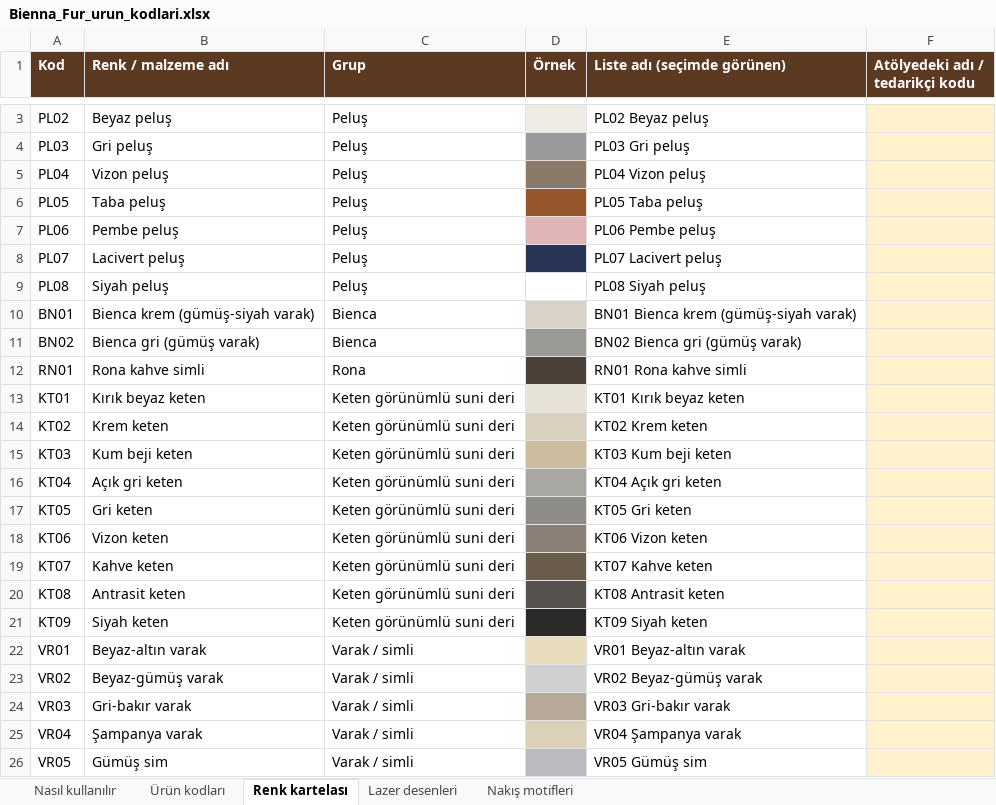
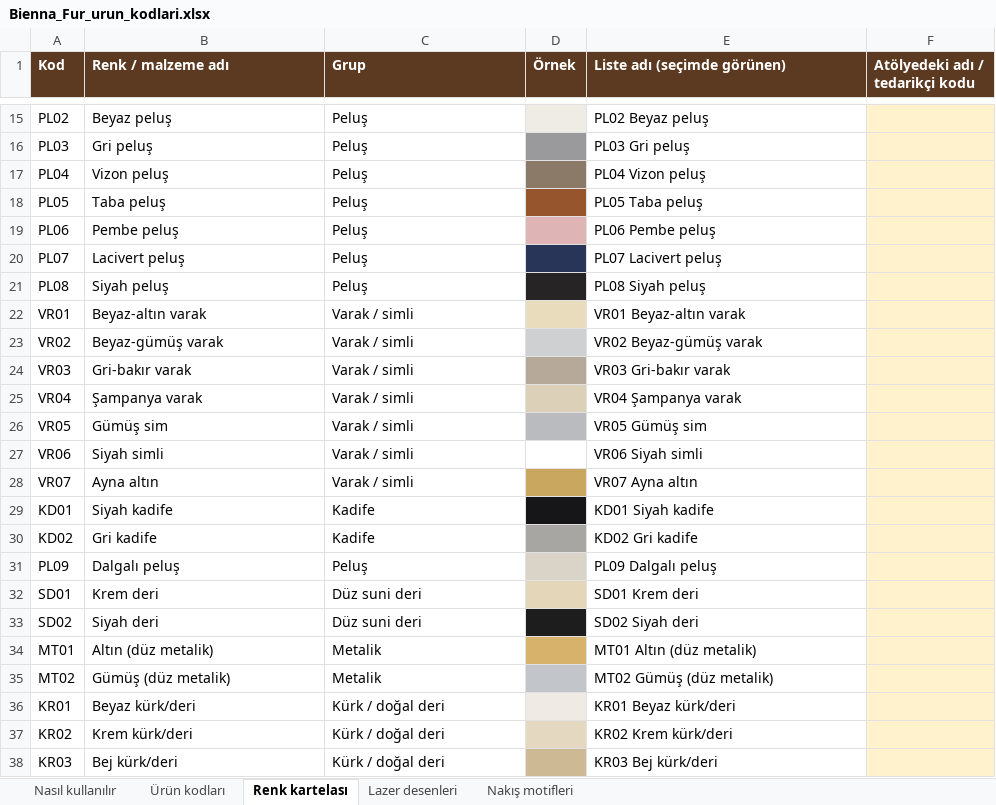
Before and after one commit to myfb2020/sifreli, an Excel workbook: is_belgeleri/Bienna_Fur_urun_kodlari.xlsx, sheet Renk kartelası, drawn as a sheet; only a part is shown, gaps mark what is left out; the shorter side is filled out with more unchanged rows; values as stored, in another font and other column widths than the file's, no borders; charts and pictures not drawn; removed rows and columns are numbered as before the commit, all else as after; the diff covers the shown part only; the diff names each change by its address in the sheet, - before the commit and + after, or states it on an @@ line.

```diff
--- a/is_belgeleri/Bienna_Fur_urun_kodlari.xlsx (sheet Renk kartelası)
+++ b/is_belgeleri/Bienna_Fur_urun_kodlari.xlsx (sheet Renk kartelası)
-D21 fill: none
+D21 fill: #262424
-row 10: BN01 | Bienca krem (gümüş-siyah varak) | Bienca |  | BN01 Bienca krem (gümüş-siyah varak)
-row 11: BN02 | Bienca gri (gümüş varak) | Bienca |  | BN02 Bienca gri (gümüş varak)
-row 12: RN01 | Rona kahve simli | Rona |  | RN01 Rona kahve simli
-row 13: KT01 | Kırık beyaz keten | Keten görünümlü suni deri |  | KT01 Kırık beyaz keten
-row 14: KT02 | Krem keten | Keten görünümlü suni deri |  | KT02 Krem keten
-row 15: KT03 | Kum beji keten | Keten görünümlü suni deri |  | KT03 Kum beji keten
-row 16: KT04 | Açık gri keten | Keten görünümlü suni deri |  | KT04 Açık gri keten
-row 17: KT05 | Gri keten | Keten görünümlü suni deri |  | KT05 Gri keten
-row 18: KT06 | Vizon keten | Keten görünümlü suni deri |  | KT06 Vizon keten
-row 19: KT07 | Kahve keten | Keten görünümlü suni deri |  | KT07 Kahve keten
-row 20: KT08 | Antrasit keten | Keten görünümlü suni deri |  | KT08 Antrasit keten
-row 21: KT09 | Siyah keten | Keten görünümlü suni deri |  | KT09 Siyah keten
```
Also changed, not shown: 12 added rows elsewhere in this sheet, sheet Ürün kodları, sheet Nasıl kullanılır, formulas that keep their value, charts or pictures, 15 other files.
